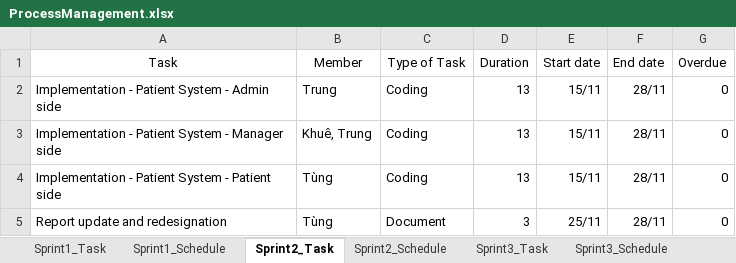
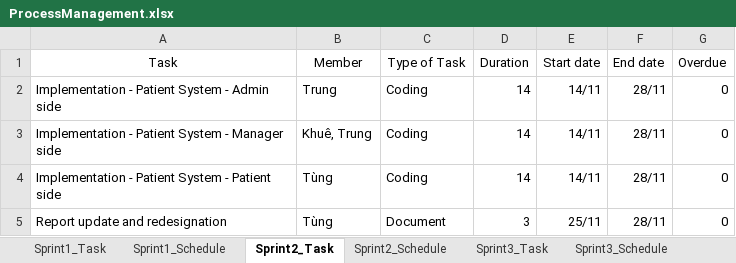
Before and after one commit to ptvinhkhue/JavaProgramming_19KTPM2_Covid19ManagementSystem, an Excel workbook: Document/ProcessManagement.xlsx, sheet Sprint2_Task, drawn as a sheet; values as stored, in another font and other column widths than the file's, no borders; the diff names each change by its address in the sheet, - before the commit and + after, or states it on an @@ line.

```diff
--- a/Document/ProcessManagement.xlsx (sheet Sprint2_Task)
+++ b/Document/ProcessManagement.xlsx (sheet Sprint2_Task)
-D2:D4 (Duration): 13
+D2:D4 (Duration): 14
-E2:E4 (Start date): 15/11
+E2:E4 (Start date): 14/11
```
Also changed, not shown: sheet Sprint1_Task, sheet Sprint3_Task, sheet Sprint4_Task, charts or pictures, 2 other files.
